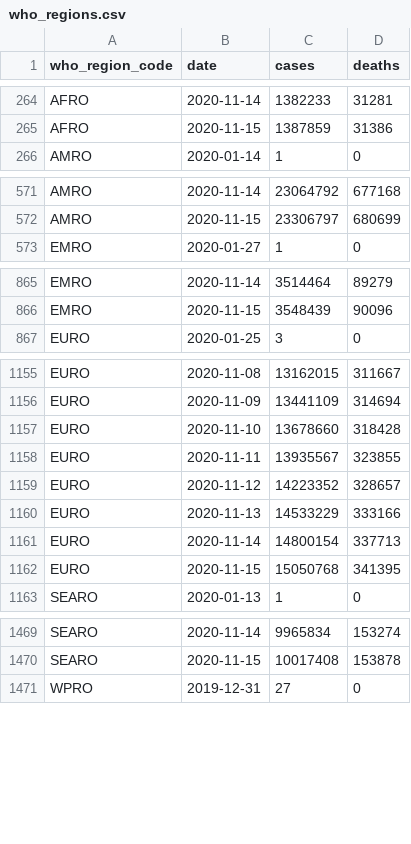
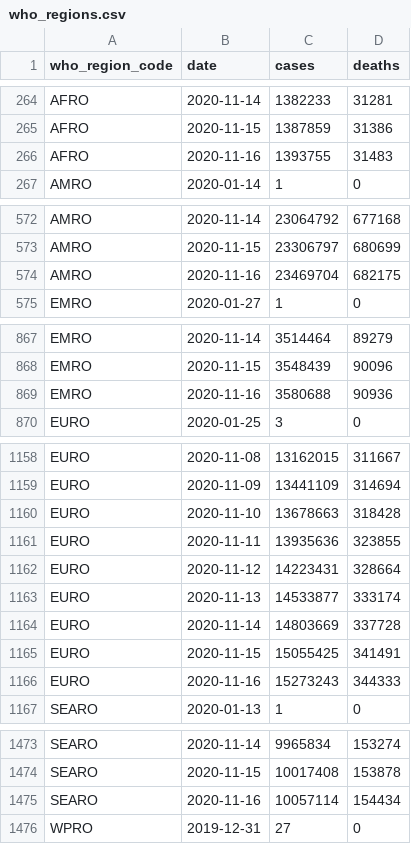
Before and after one commit to covid-open-data/xform-casecount-ecdc, a CSV file: output/who_regions.csv, drawn as a sheet; only a part is shown, gaps mark what is left out; the diff covers the shown part only.

```diff
--- a/output/who_regions.csv
+++ b/output/who_regions.csv
@@ -265,2 +265,3 @@ AFRO,2020-11-14,1382233,31281
 AFRO,2020-11-15,1387859,31386
+AFRO,2020-11-16,1393755,31483
 AMRO,2020-01-14,1,0
@@ -572,2 +573,3 @@ AMRO,2020-11-14,23064792,677168
 AMRO,2020-11-15,23306797,680699
+AMRO,2020-11-16,23469704,682175
 EMRO,2020-01-27,1,0
@@ -866,2 +868,3 @@ EMRO,2020-11-14,3514464,89279
 EMRO,2020-11-15,3548439,90096
+EMRO,2020-11-16,3580688,90936
 EURO,2020-01-25,3,0
@@ -1156,8 +1159,9 @@ EURO,2020-11-08,13162015,311667
 EURO,2020-11-09,13441109,314694
-EURO,2020-11-10,13678660,318428
-EURO,2020-11-11,13935567,323855
-EURO,2020-11-12,14223352,328657
-EURO,2020-11-13,14533229,333166
-EURO,2020-11-14,14800154,337713
-EURO,2020-11-15,15050768,341395
+EURO,2020-11-10,13678663,318428
+EURO,2020-11-11,13935636,323855
+EURO,2020-11-12,14223431,328664
+EURO,2020-11-13,14533877,333174
+EURO,2020-11-14,14803669,337728
+EURO,2020-11-15,15055425,341491
+EURO,2020-11-16,15273243,344333
 SEARO,2020-01-13,1,0
@@ -1470,2 +1474,3 @@ SEARO,2020-11-14,9965834,153274
 SEARO,2020-11-15,10017408,153878
+SEARO,2020-11-16,10057114,154434
 WPRO,2019-12-31,27,0
```
Also changed, not shown: 1 added row elsewhere in this file, output/continents.csv, output/global.csv, 1 other file.
